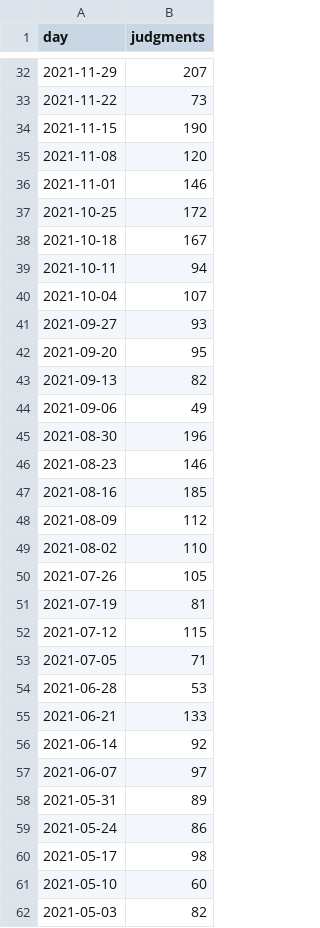
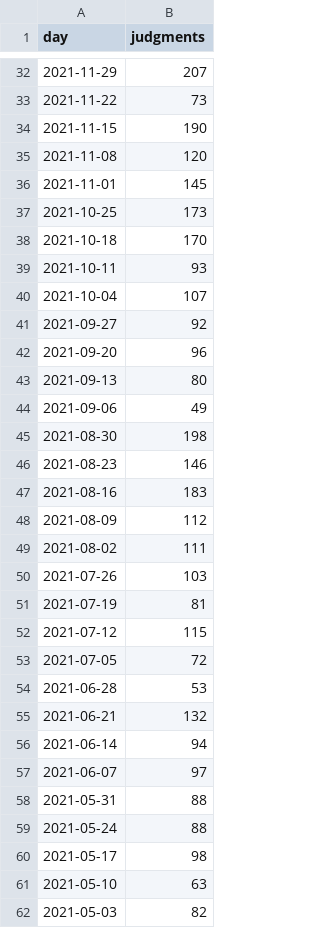
Before and after one commit to housing-data-coalition/rtc-eviction-viz, a CSV file: total-judgments-statewide.csv, drawn as a sheet; only a part is shown, gaps mark what is left out; the diff covers the shown part only.

```diff
--- a/total-judgments-statewide.csv
+++ b/total-judgments-statewide.csv
@@ -35,28 +35,28 @@ day,judgments
 2021-11-08,120
-2021-11-01,146
-2021-10-25,172
-2021-10-18,167
-2021-10-11,94
+2021-11-01,145
+2021-10-25,173
+2021-10-18,170
+2021-10-11,93
 2021-10-04,107
-2021-09-27,93
-2021-09-20,95
-2021-09-13,82
+2021-09-27,92
+2021-09-20,96
+2021-09-13,80
 2021-09-06,49
-2021-08-30,196
+2021-08-30,198
 2021-08-23,146
-2021-08-16,185
+2021-08-16,183
 2021-08-09,112
-2021-08-02,110
-2021-07-26,105
+2021-08-02,111
+2021-07-26,103
 2021-07-19,81
 2021-07-12,115
-2021-07-05,71
+2021-07-05,72
 2021-06-28,53
-2021-06-21,133
-2021-06-14,92
+2021-06-21,132
+2021-06-14,94
 2021-06-07,97
-2021-05-31,89
-2021-05-24,86
+2021-05-31,88
+2021-05-24,88
 2021-05-17,98
-2021-05-10,60
+2021-05-10,63
 2021-05-03,82
```
Also changed, not shown: 1 added row and 36 edited cells elsewhere in this file, eviction-time-series.csv, filings-by-zip-since-0323.csv, 19 other files.
